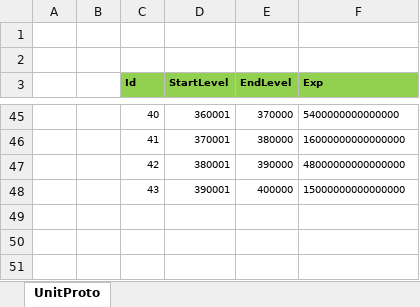
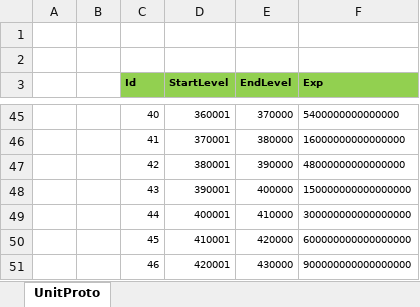
Before and after one commit to wokanjianyang/WrittenLegend, an Excel workbook: Excel/LevelConfig.xlsx, sheet UnitProto, drawn as a sheet; only a part is shown, gaps mark what is left out; values as stored, in another font and other column widths than the file's, no borders; the diff names each change by its address in the sheet, - before the commit and + after, or states it on an @@ line.

```diff
--- a/Excel/LevelConfig.xlsx (sheet UnitProto)
+++ b/Excel/LevelConfig.xlsx (sheet UnitProto)
-F48 (Exp): 15000000000000000
+F48 (Exp): 150000000000000000
+row 49:  |  | 44 | 400001 | 410000 | 300000000000000000
+row 50:  |  | 45 | 410001 | 420000 | 600000000000000000
+row 51:  |  | 46 | 420001 | 430000 | 900000000000000000
```
Also changed, not shown: Excel/SoulRingAttrConfig.xlsx, 27 other files.
